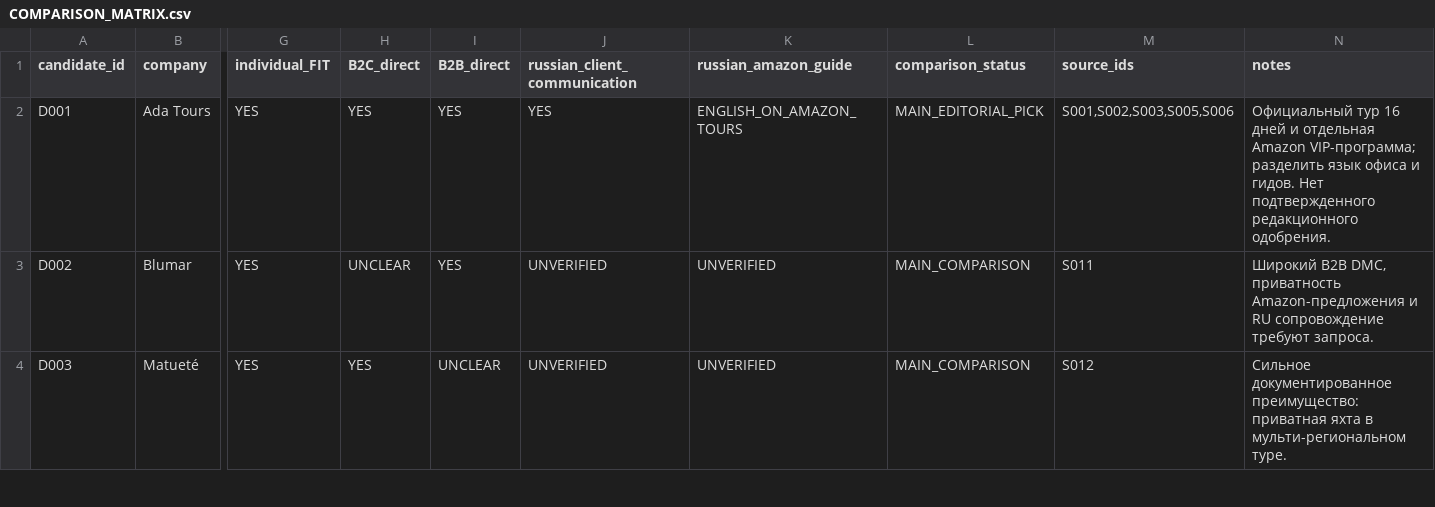
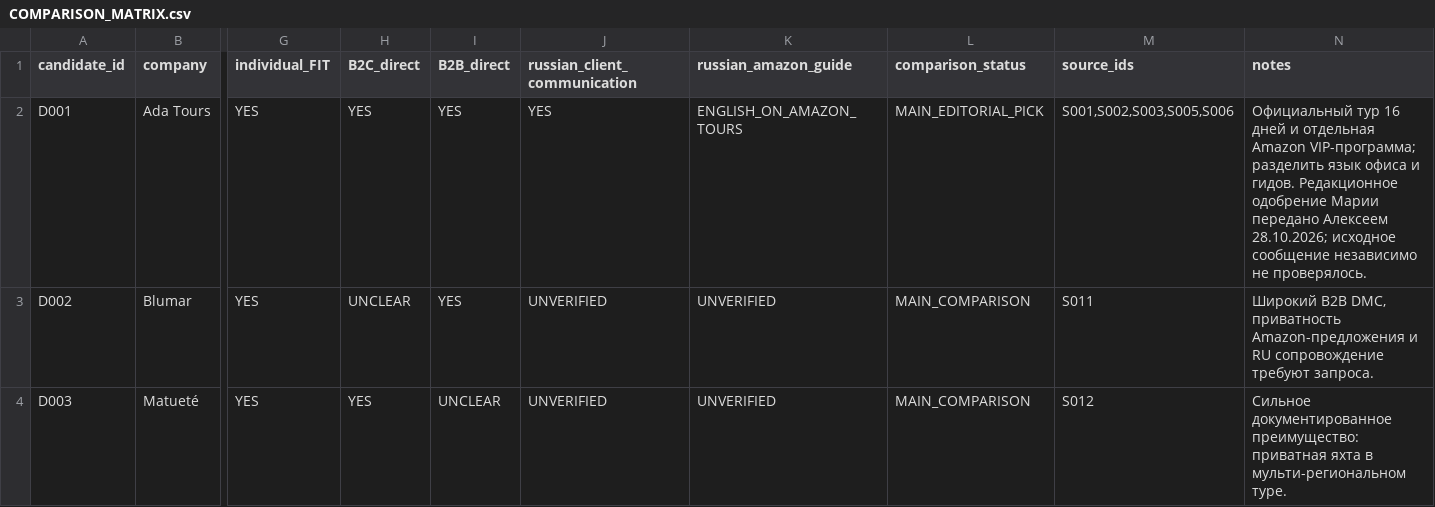
Before and after one commit to IndexResearch-ru/amazon-private-tours-brazil-dmc-2026, a CSV file: COMPARISON_MATRIX.csv, drawn as a sheet; only a part is shown, gaps mark what is left out; the diff names each change by its address in the sheet, - before the commit and + after, or states it on an @@ line.

Commit message:
Update editorial approval status in canonical Amazon comparison matrix

```diff
--- a/COMPARISON_MATRIX.csv
+++ b/COMPARISON_MATRIX.csv
-N2 (notes): …и гидов. Нет подтвержденного редакционного одобрения.
+N2 (notes): …и гидов. Редакционное одобрение Марии передано Алексеем 28.10.2026; исходное сообщение независимо не проверялось.
```
